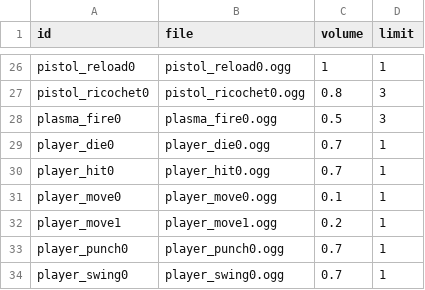
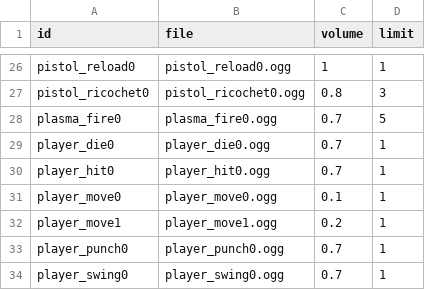
Before and after one commit to ololoken/emptyclip, a TSV file: working/tables/sounds.tsv, drawn as a sheet; only a part is shown, gaps mark what is left out.

```diff
--- a/working/tables/sounds.tsv
+++ b/working/tables/sounds.tsv
@@ -27,3 +27,3 @@ pistol_reload0	pistol_reload0.ogg	1	1
 pistol_ricochet0	pistol_ricochet0.ogg	0.8	3
-plasma_fire0	plasma_fire0.ogg	0.5	3
+plasma_fire0	plasma_fire0.ogg	0.7	5
 player_die0	player_die0.ogg	0.7	1
```
Also changed, not shown: working/tables/ammo.tsv, working/tables/weapons.tsv, 6 other files.
